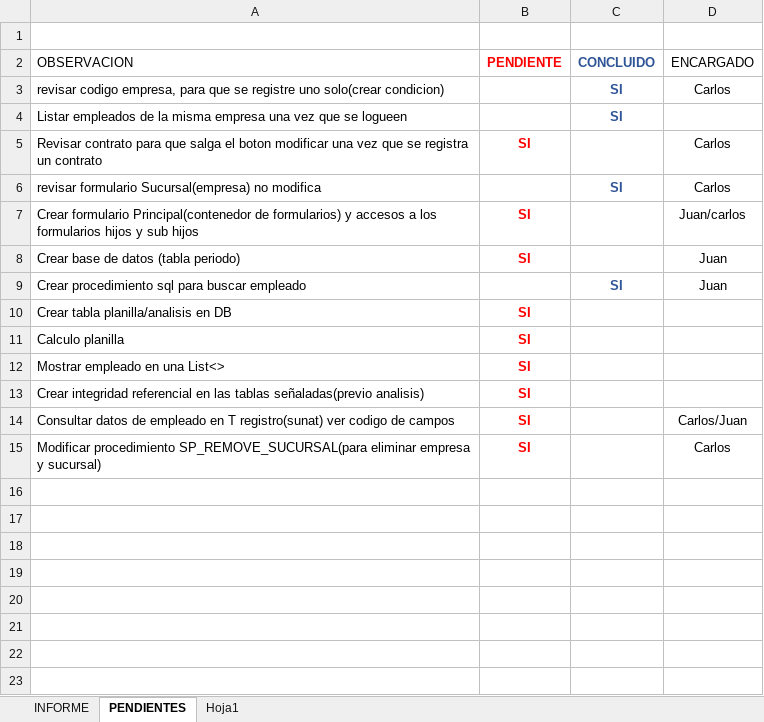
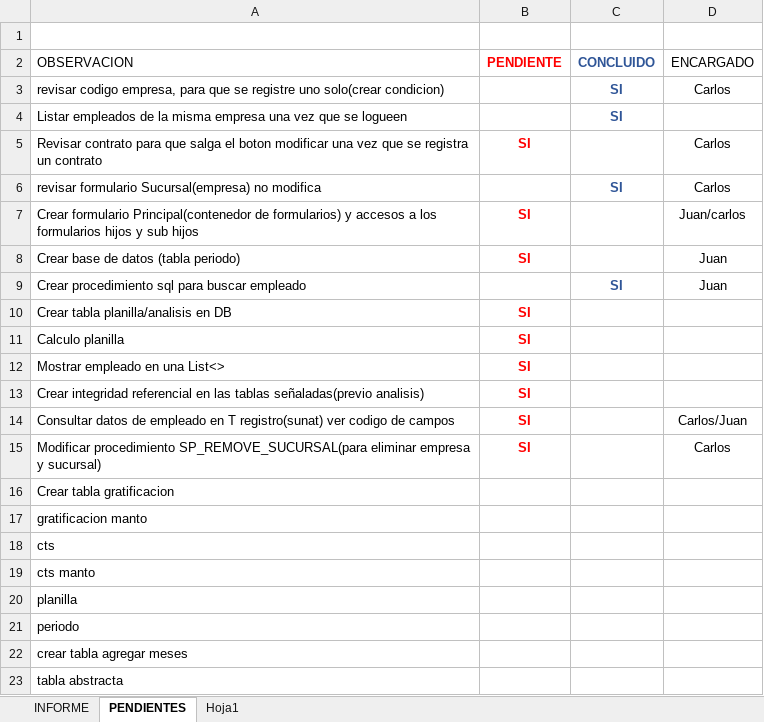
Before and after one commit to lctsistemas/PLANILLACONTABLE, an Excel workbook: INFORME/INFORME PLANILLA CONTABLE 2020.xlsx, sheet PENDIENTES, drawn as a sheet; values as stored, in another font and other column widths than the file's, no borders; table styles not drawn; the diff names each change by its address in the sheet, - before the commit and + after, or states it on an @@ line.

Commit message:
Creacion y relacion de tablas

```diff
--- a/INFORME/INFORME PLANILLA CONTABLE 2020.xlsx (sheet PENDIENTES)
+++ b/INFORME/INFORME PLANILLA CONTABLE 2020.xlsx (sheet PENDIENTES)
+row 16: Crear tabla gratificacion
+row 17: gratificacion manto
+row 18: cts
+row 19: cts manto
+row 20: planilla
+row 21: periodo
+row 22: crear tabla agregar meses
+row 23: tabla abstracta
```
Also changed, not shown: sheet INFORME, 31 other files.
